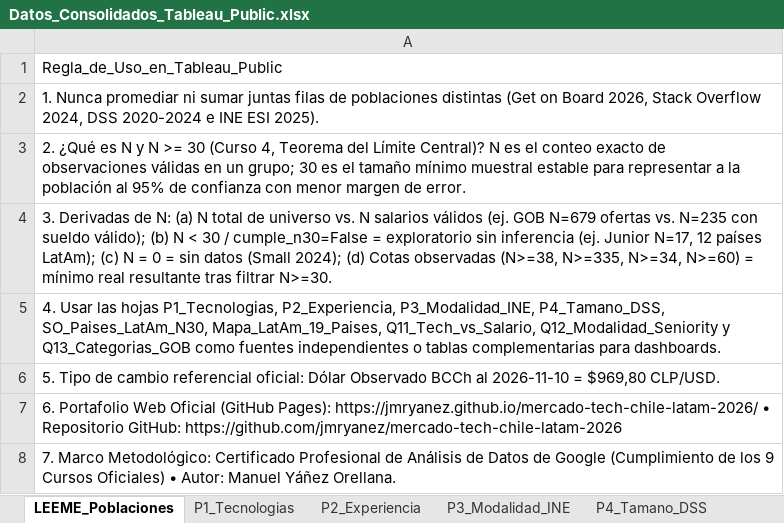
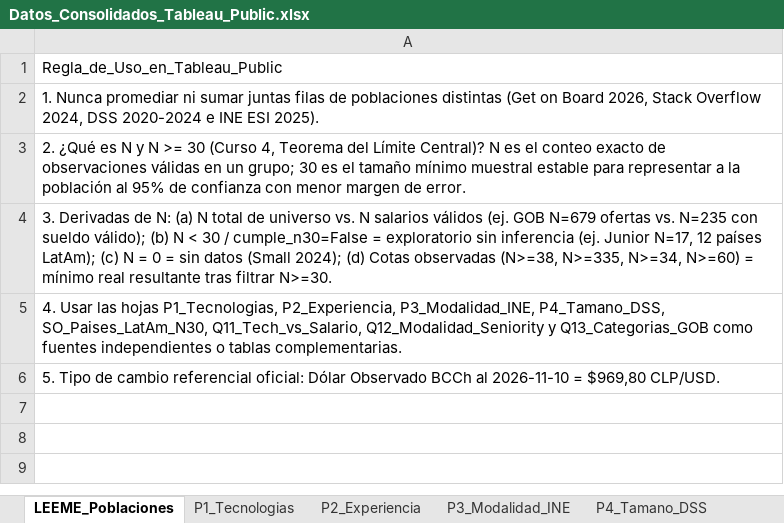
Before and after one commit to jmryanez/mercado-tech-chile-latam-2026, an Excel workbook: 05_Fase_Compartir_Share/Datos_Consolidados_Tableau_Public.xlsx, sheet LEEME_Poblaciones, drawn as a sheet; values as stored, in another font and other column widths than the file's, no borders; the diff names each change by its address in the sheet, - before the commit and + after, or states it on an @@ line.

```diff
--- a/05_Fase_Compartir_Share/Datos_Consolidados_Tableau_Public.xlsx (sheet LEEME_Poblaciones)
+++ b/05_Fase_Compartir_Share/Datos_Consolidados_Tableau_Public.xlsx (sheet LEEME_Poblaciones)
-A5: …P4_Tamano_DSS, SO_Paises_LatAm_N30, Mapa_LatAm_19_Paises, Q11_Tech_vs_Salario, Q12_Modalidad_Seniority y Q13_Categorias_GOB como fuentes independientes o tablas complementarias para dashboards.
+A5: …P4_Tamano_DSS, SO_Paises_LatAm_N30, Q11_Tech_vs_Salario, Q12_Modalidad_Seniority y Q13_Categorias_GOB como fuentes independientes o tablas complementarias.
-row 7: 6. Portafolio Web Oficial (GitHub Pages): https://jmryanez.github.io/mercado-tech-chile-latam-2026/ • Repositorio GitHub: https://github.com/jmryanez/mercado-tech-chile-latam-2026
-row 8: 7. Marco Metodológico: Certificado Profesional de Análisis de Datos de Google (Cumplimiento de los 9 Cursos Oficiales) • Autor: Manuel Yáñez Orellana.
```
Also changed, not shown: sheet Mapa_LatAm_19_Paises, descargas/Datos_Consolidados_Tableau_Public.xlsx, 14 other files.
